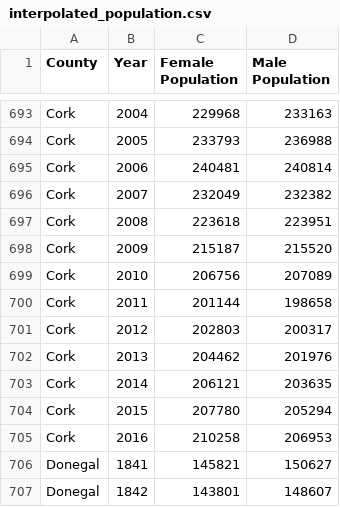
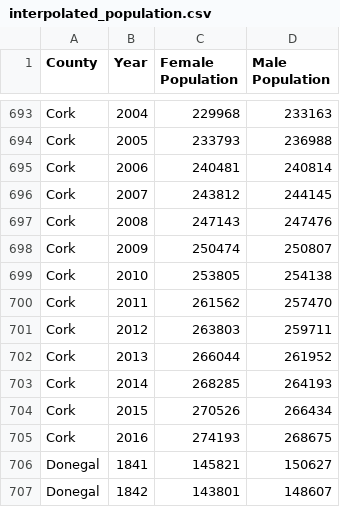
Before and after one commit to Gailenstorm/CA-660, a CSV file: data/processed/interpolated_population.csv, drawn as a sheet; only a part is shown, gaps mark what is left out; the diff covers the shown part only.

Commit message:
Add data, processors and paper stuff

```diff
--- a/data/processed/interpolated_population.csv
+++ b/data/processed/interpolated_population.csv
@@ -695,12 +695,12 @@
 "Cork","2006","240481","240814"
-"Cork","2007","232049","232382"
-"Cork","2008","223618","223951"
-"Cork","2009","215187","215520"
-"Cork","2010","206756","207089"
-"Cork","2011","201144","198658"
-"Cork","2012","202803","200317"
-"Cork","2013","204462","201976"
-"Cork","2014","206121","203635"
-"Cork","2015","207780","205294"
-"Cork","2016","210258","206953"
+"Cork","2007","243812","244145"
+"Cork","2008","247143","247476"
+"Cork","2009","250474","250807"
+"Cork","2010","253805","254138"
+"Cork","2011","261562","257470"
+"Cork","2012","263803","259711"
+"Cork","2013","266044","261952"
+"Cork","2014","268285","264193"
+"Cork","2015","270526","266434"
+"Cork","2016","274193","268675"
 "Donegal","1841","145821","150627"
```
Also changed, not shown: 40 edited cells elsewhere in this file, data/processed/construction_employment.csv, data/processed/population.csv, 46 other files.
